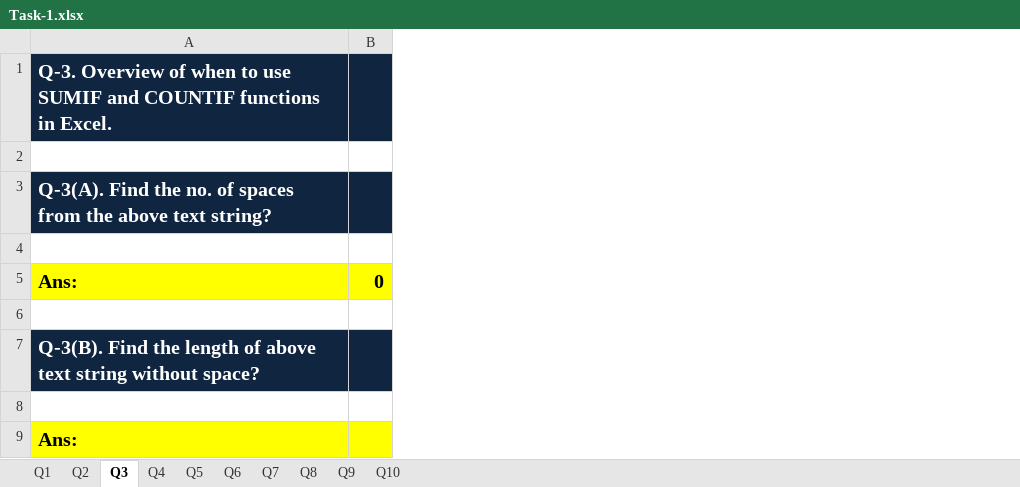
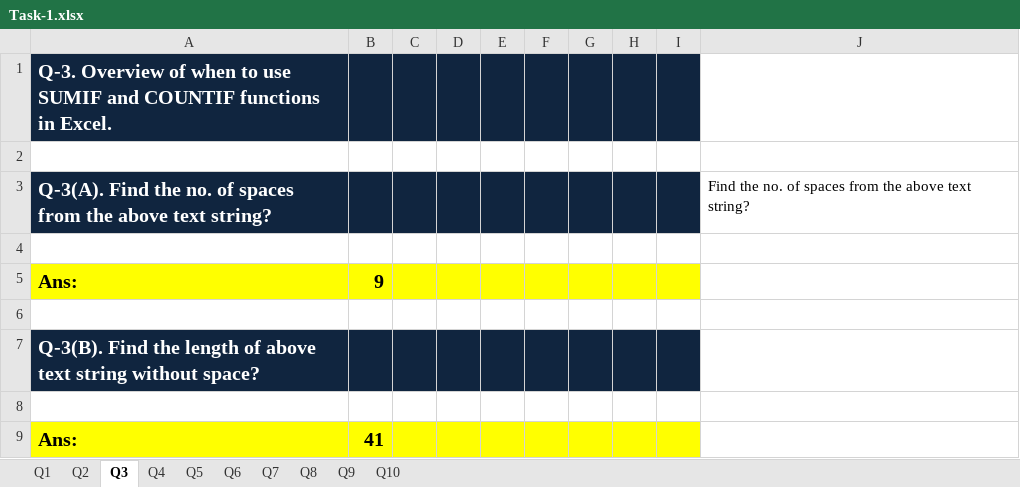
Before and after one commit to shrutikatalware/Excel, an Excel workbook: Task-1.xlsx, sheet Q3, drawn as a sheet; values as stored, in another font and other column widths than the file's, no borders; removed rows and columns are numbered as before the commit, all else as after; the diff names each change by its address in the sheet, - before the commit and + after, or states it on an @@ line.

```diff
--- a/Task-1.xlsx (sheet Q3)
+++ b/Task-1.xlsx (sheet Q3)
-column B, row 5: 0
+column B, rows 5-9: 9 |  |  |  | 41
+column C, empty
+column D, empty
+column E, empty
+column F, empty
+column G, empty
+column H, empty
+column I, empty
+column J, row 3: Find the no. of spaces from the above text string?
```
Also changed, not shown: sheet Q10, sheet Q6, sheet Q2, sheet Q8, sheet Q9, sheet Q7, formulas that keep their value, 2 other files.
